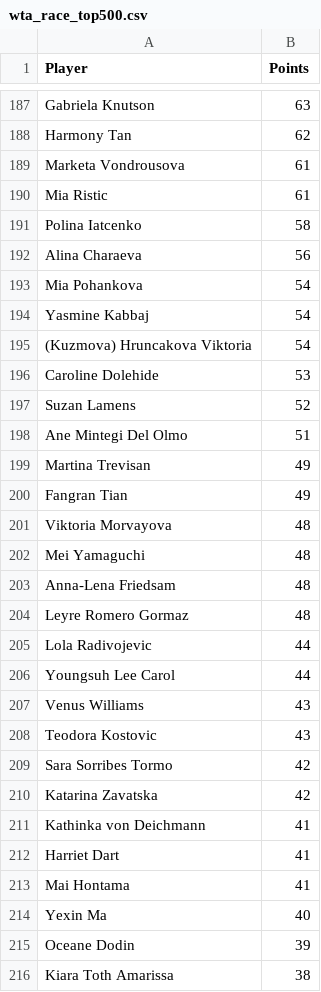
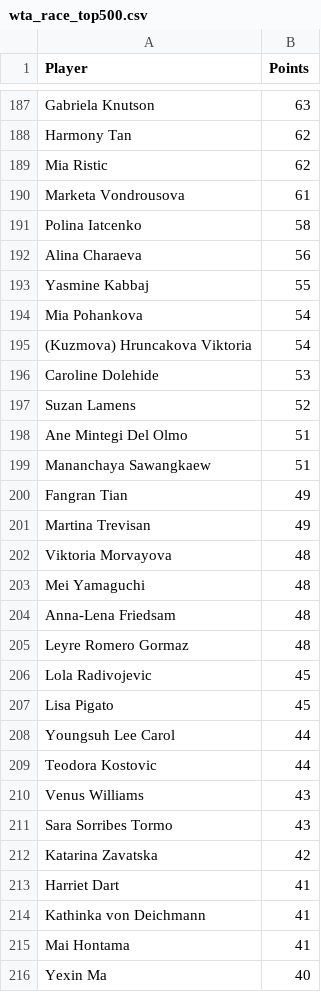
Before and after one commit to peterblum20/ATP-Race-Data, a CSV file: wta_race_top500.csv, drawn as a sheet; only a part is shown, gaps mark what is left out; the shorter side is filled out with more unchanged rows; the diff covers the shown part only.

```diff
--- a/wta_race_top500.csv
+++ b/wta_race_top500.csv
@@ -188,8 +188,8 @@ Gabriela Knutson,63
 Harmony Tan,62
+Mia Ristic,62
 Marketa Vondrousova,61
-Mia Ristic,61
 Polina Iatcenko,58
 Alina Charaeva,56
+Yasmine Kabbaj,55
 Mia Pohankova,54
-Yasmine Kabbaj,54
 (Kuzmova) Hruncakova Viktoria,54
@@ -198,4 +198,5 @@ Suzan Lamens,52
 Ane Mintegi Del Olmo,51
+Mananchaya Sawangkaew,51
+Fangran Tian,49
 Martina Trevisan,49
-Fangran Tian,49
 Viktoria Morvayova,48
@@ -204,10 +205,11 @@ Anna-Lena Friedsam,48
 Leyre Romero Gormaz,48
-Lola Radivojevic,44
+Lola Radivojevic,45
+Lisa Pigato,45
 Youngsuh Lee Carol,44
+Teodora Kostovic,44
 Venus Williams,43
-Teodora Kostovic,43
-Sara Sorribes Tormo,42
+Sara Sorribes Tormo,43
 Katarina Zavatska,42
+Harriet Dart,41
 Kathinka von Deichmann,41
-Harriet Dart,41
 Mai Hontama,41
```
Also changed, not shown: 28 added rows, 30 removed rows, 20 moved rows and 12 edited cells elsewhere in this file.
